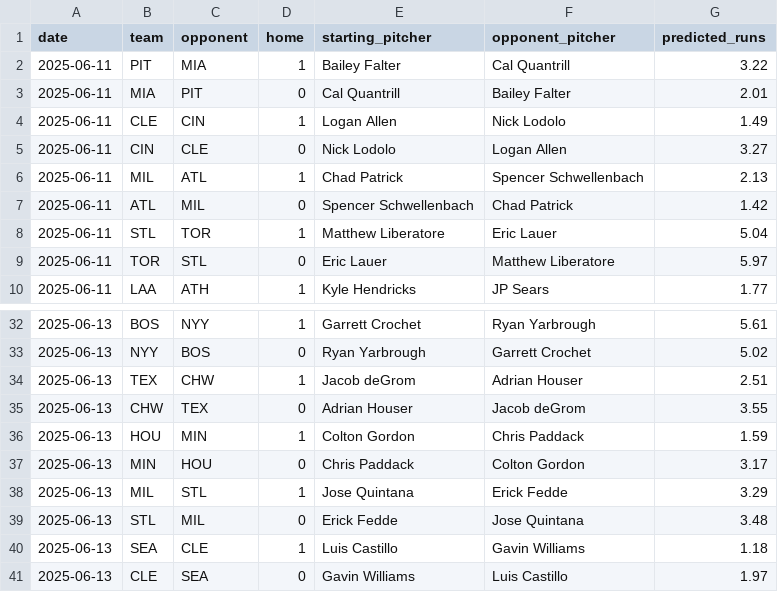
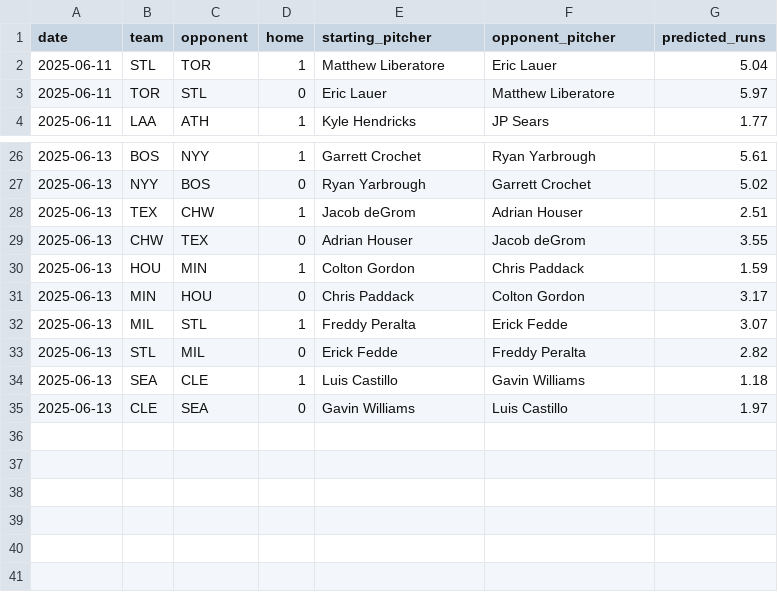
Before and after one commit to radgator13/pitcher-k-model, a CSV file: data/predicted_runs.csv, drawn as a sheet; only a part is shown, gaps mark what is left out.

```diff
--- a/data/predicted_runs.csv
+++ b/data/predicted_runs.csv
@@ -1,8 +1,2 @@
 date,team,opponent,home,starting_pitcher,opponent_pitcher,predicted_runs
-2025-06-11,PIT,MIA,1,Bailey Falter,Cal Quantrill,3.22
-2025-06-11,MIA,PIT,0,Cal Quantrill,Bailey Falter,2.01
-2025-06-11,CLE,CIN,1,Logan Allen,Nick Lodolo,1.49
-2025-06-11,CIN,CLE,0,Nick Lodolo,Logan Allen,3.27
-2025-06-11,MIL,ATL,1,Chad Patrick,Spencer Schwellenbach,2.13
-2025-06-11,ATL,MIL,0,Spencer Schwellenbach,Chad Patrick,1.42
 2025-06-11,STL,TOR,1,Matthew Liberatore,Eric Lauer,5.04
@@ -37,4 +31,4 @@ date,team,opponent,home,starting_pitcher,opponent_pitcher,predicted_runs
 2025-06-13,MIN,HOU,0,Chris Paddack,Colton Gordon,3.17
-2025-06-13,MIL,STL,1,Jose Quintana,Erick Fedde,3.29
-2025-06-13,STL,MIL,0,Erick Fedde,Jose Quintana,3.48
+2025-06-13,MIL,STL,1,Freddy Peralta,Erick Fedde,3.07
+2025-06-13,STL,MIL,0,Erick Fedde,Freddy Peralta,2.82
 2025-06-13,SEA,CLE,1,Luis Castillo,Gavin Williams,1.18
```
Also changed, not shown: data/flat_combined_teams_pitchers_batters.csv, data/pitching_through_yesterday.csv, 15 other files.
